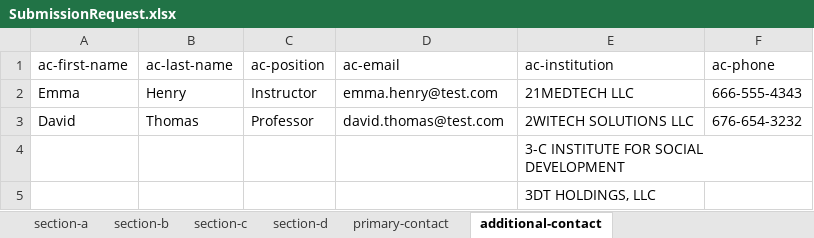
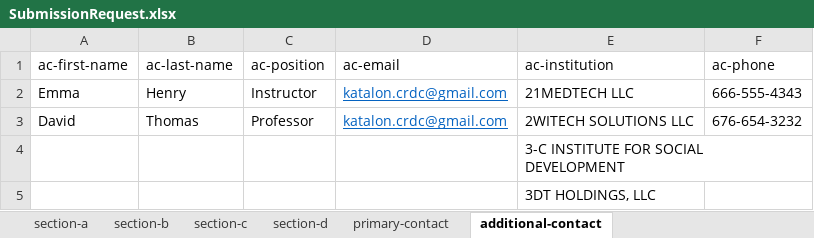
Before and after one commit to CBIIT/crdc-dh-automation, an Excel workbook: InputFiles/CRDC/SubmissionRequest.xlsx, sheet additional-contact, drawn as a sheet; only a part is shown; values as stored, in another font and other column widths than the file's, no borders; the diff names each change by its address in the sheet, - before the commit and + after, or states it on an @@ line.

```diff
--- a/InputFiles/CRDC/SubmissionRequest.xlsx (sheet additional-contact)
+++ b/InputFiles/CRDC/SubmissionRequest.xlsx (sheet additional-contact)
-D2: emma.henry@test.com
+D2: katalon.crdc@gmail.com
@@ D2:D3 underline: off → on, text colour: black → #0563C1 @@
-D3: david.thomas@test.com
+D3: katalon.crdc@gmail.com
```
Also changed, not shown: sheet section-a, sheet primary-contact, InputFiles/CRDC/API/GraphQLOperations.xlsx, 13 other files.
